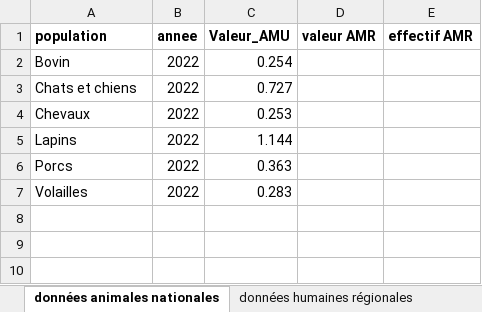
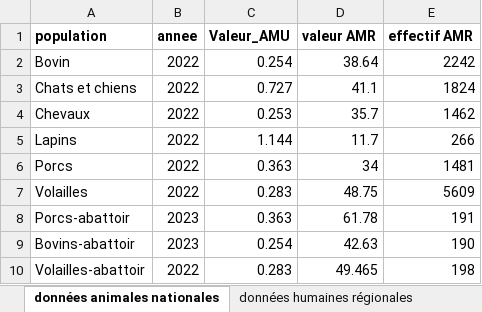
Before and after one commit to valentine-berthier/projet-stat-2A, an Excel workbook: donnees/AMU2022.xlsx, sheet données animales nationales, drawn as a sheet; values as stored, in another font and other column widths than the file's, no borders; the diff names each change by its address in the sheet, - before the commit and + after, or states it on an @@ line.

Commit message:
Add files via upload

```diff
--- a/donnees/AMU2022.xlsx (sheet données animales nationales)
+++ b/donnees/AMU2022.xlsx (sheet données animales nationales)
-D2 (valeur AMR): (empty)
+D2 (valeur AMR): 38.64
-E2 (effectif AMR): (empty)
+E2 (effectif AMR): 2242
-D3 (valeur AMR): (empty)
+D3 (valeur AMR): 41.1
-E3 (effectif AMR): (empty)
+E3 (effectif AMR): 1824
-D4 (valeur AMR): (empty)
+D4 (valeur AMR): 35.7
-E4 (effectif AMR): (empty)
+E4 (effectif AMR): 1462
-D5 (valeur AMR): (empty)
+D5 (valeur AMR): 11.7
-E5 (effectif AMR): (empty)
+E5 (effectif AMR): 266
-D6 (valeur AMR): (empty)
+D6 (valeur AMR): 34
-E6 (effectif AMR): (empty)
+E6 (effectif AMR): 1481
-D7 (valeur AMR): (empty)
+D7 (valeur AMR): 48.75
-E7 (effectif AMR): (empty)
+E7 (effectif AMR): 5609
+row 8: Porcs-abattoir | 2023 | 0.363 | 61.78 | 191
+row 9: Bovins-abattoir | 2023 | 0.254 | 42.63 | 190
+row 10: Volailles-abattoir | 2022 | 0.283 | 49.465 | 198
```
